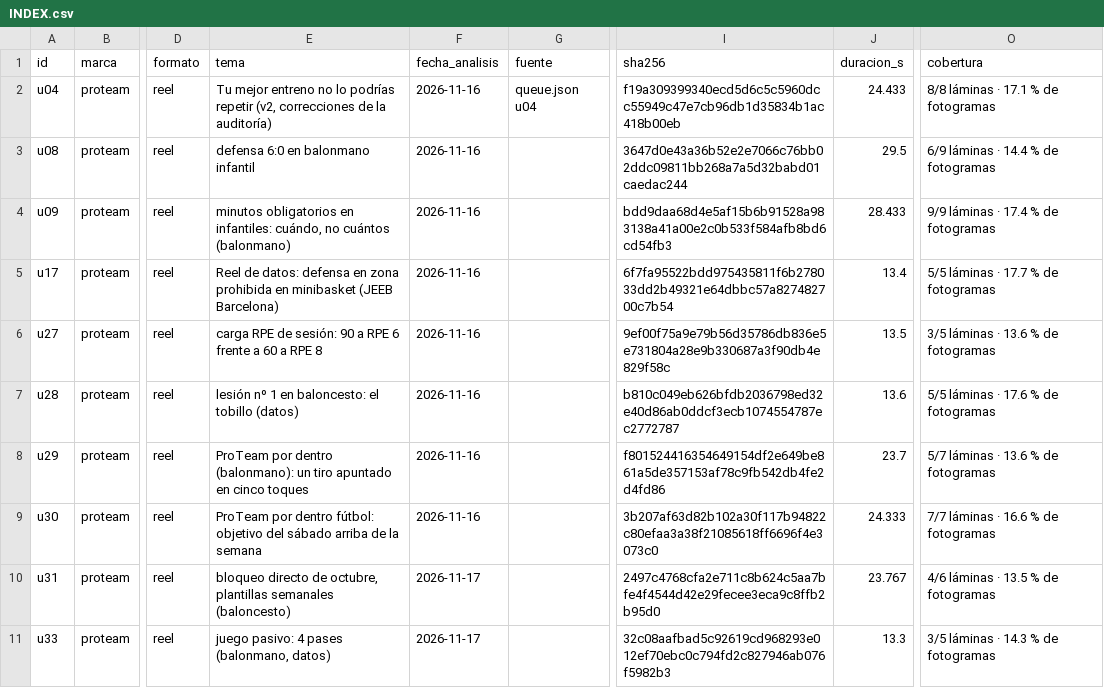
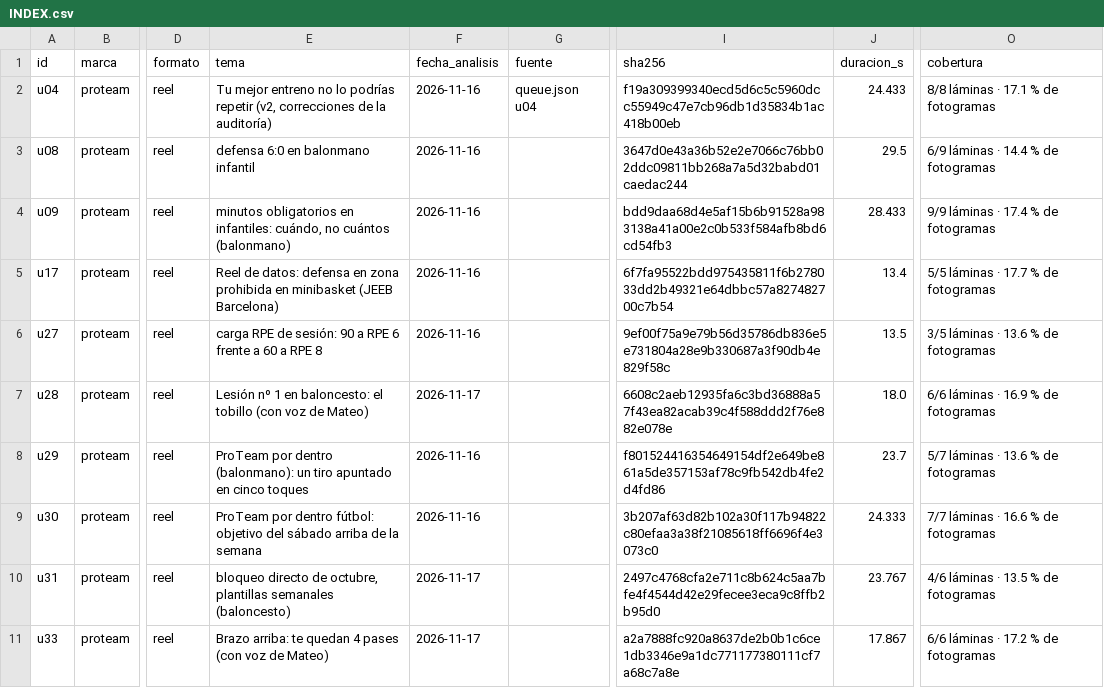
Before and after one commit to biellopez77-png/proteam.instagram, a CSV file: intel/INDEX.csv, drawn as a sheet; only a part is shown, gaps mark what is left out; the diff names each change by its address in the sheet, - before the commit and + after, or states it on an @@ line.

```diff
--- a/intel/INDEX.csv
+++ b/intel/INDEX.csv
-E7 (tema): lesión nº 1 en baloncesto: el tobillo (datos)
+E7 (tema): Lesión nº 1 en baloncesto: el tobillo (con voz de Mateo)
-F7 (fecha_analisis): 2026-11-16
+F7 (fecha_analisis): 2026-11-17
-I7 (sha256): b810c049eb626bfdb2036798ed32e40d86ab0ddcf3ecb1074554787ec2772787
+I7 (sha256): 6608c2aeb12935fa6c3bd36888a57f43ea82acab39c4f588ddd2f76e882e078e
-J7 (duracion_s): 13.6
+J7 (duracion_s): 18.0
-O7 (cobertura): 5/5 láminas · 17.6 % de fotogramas
+O7 (cobertura): 6/6 láminas · 16.9 % de fotogramas
-E11 (tema): juego pasivo: 4 pases (balonmano, datos)
+E11 (tema): Brazo arriba: te quedan 4 pases (con voz de Mateo)
-I11 (sha256): 32c08aafbad5c92619cd968293e012ef70ebc0c794fd2c827946ab076f5982b3
+I11 (sha256): a2a7888fc920a8637de2b0b1c6ce1db3346e9a1dc771177380111cf7a68c7a8e
-J11 (duracion_s): 13.3
+J11 (duracion_s): 17.867
-O11 (cobertura): 3/5 láminas · 14.3 % de fotogramas
+O11 (cobertura): 6/6 láminas · 17.2 % de fotogramas
```
Also changed, not shown: intel/aprendizaje/CARACTERISTICAS.csv, 58 other files.
